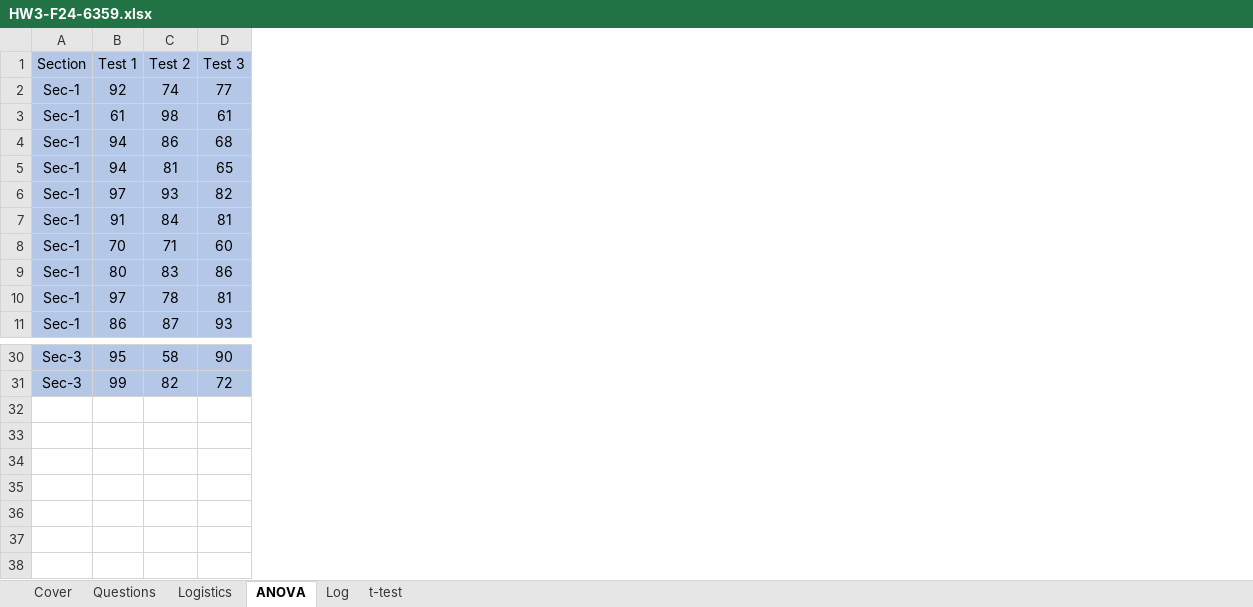
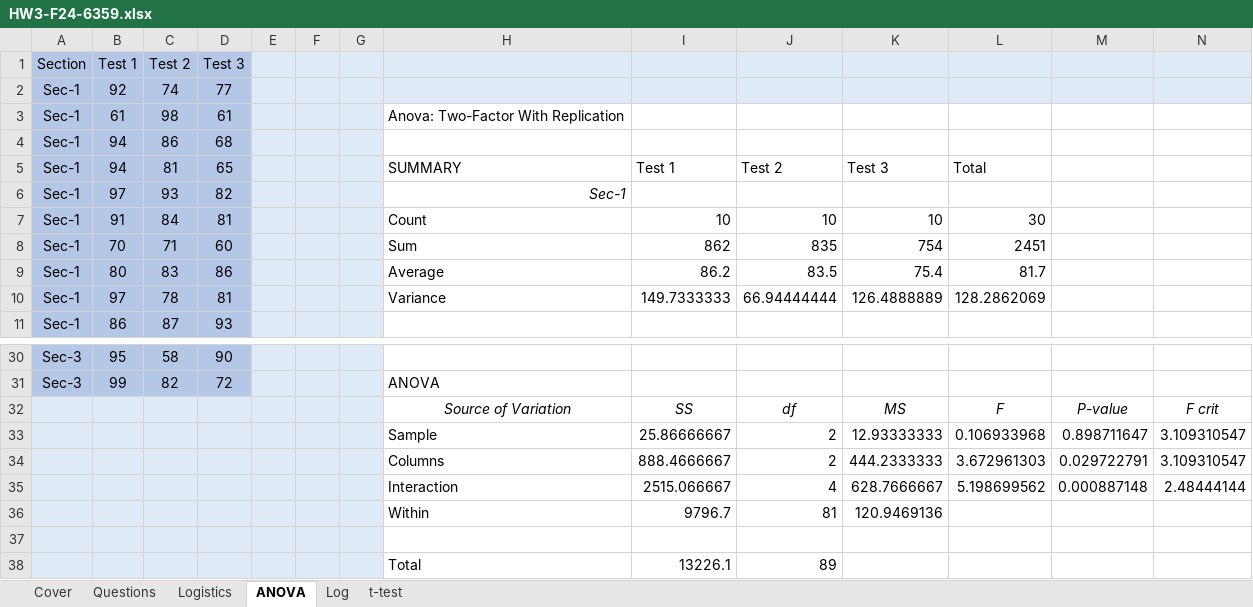
Before and after one commit to Immortal-Pi/R_ProgrammingBasics, an Excel workbook: advance_Stats/AdvanceStatsHW3/HW3-F24-6359.xlsx, sheet ANOVA, drawn as a sheet; only a part is shown, gaps mark what is left out; values as stored, in another font and other column widths than the file's, no borders; the diff names each change by its address in the sheet, - before the commit and + after, or states it on an @@ line.

```diff
--- a/advance_Stats/AdvanceStatsHW3/HW3-F24-6359.xlsx (sheet ANOVA)
+++ b/advance_Stats/AdvanceStatsHW3/HW3-F24-6359.xlsx (sheet ANOVA)
+column E, empty
+column F, empty
+column G, empty
+column H, rows 3-10: Anova: Two-Factor With Replication |  | SUMMARY | Sec-1 | Count | Sum | Average | Variance; row 31: ANOVA
+column I, rows 5-10: Test 1 |  | 10 | 862 | 86.2 | 149.7333333
+column J, rows 5-10: Test 2 |  | 10 | 835 | 83.5 | 66.94444444
+column K, rows 5-10: Test 3 |  | 10 | 754 | 75.4 | 126.4888889
+column L, rows 5-10: Total |  | 30 | 2451 | 81.7 | 128.2862069
+column M, empty
+column N, empty
+row 32:  |  |  |  |  |  |  | Source of Variation | SS | df | MS | F | P-value | F crit
+row 33:  |  |  |  |  |  |  | Sample | 25.86666667 | 2 | 12.93333333 | 0.106933968 | 0.898711647 | 3.109310547
+row 34:  |  |  |  |  |  |  | Columns | 888.4666667 | 2 | 444.2333333 | 3.672961303 | 0.029722791 | 3.109310547
+row 35:  |  |  |  |  |  |  | Interaction | 2515.066667 | 4 | 628.7666667 | 5.198699562 | 0.000887148 | 2.48444144
+row 36:  |  |  |  |  |  |  | Within | 9796.7 | 81 | 120.9469136
+row 37: (empty)
+row 38:  |  |  |  |  |  |  | Total | 13226.1 | 89
```
Also changed, not shown: sheet Logistics, sheet Log, sheet t-test, sheet Questions, 5 other files.
